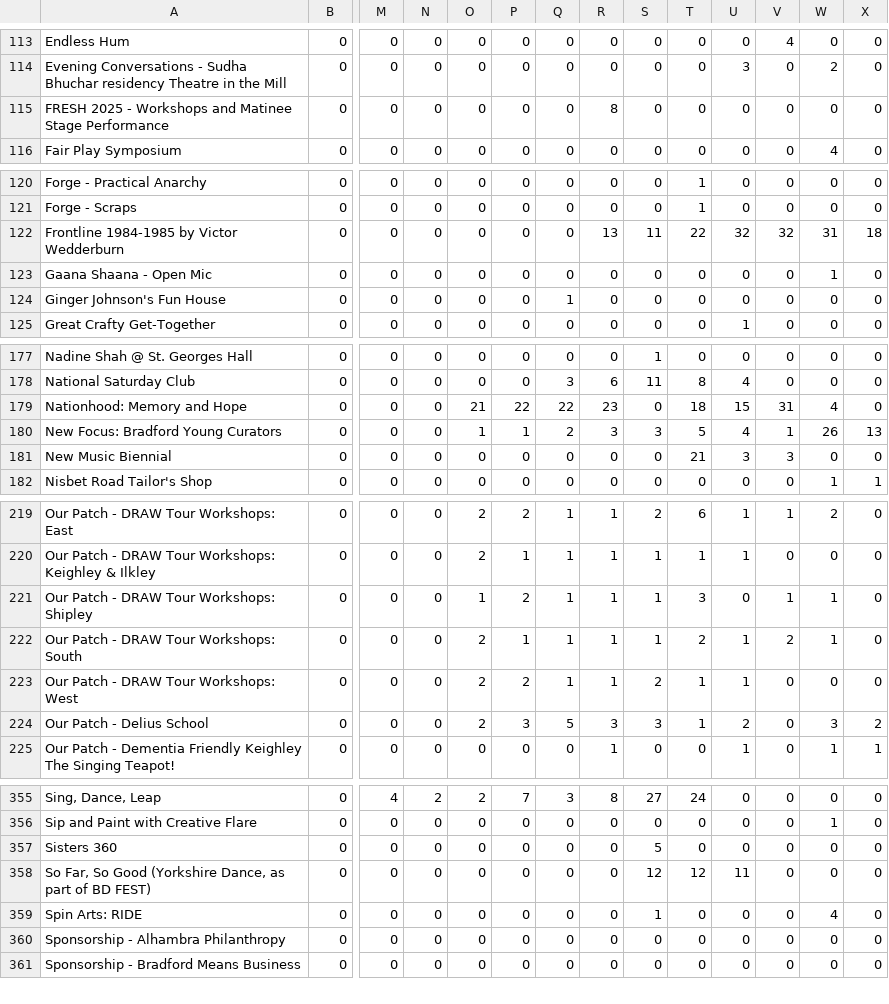
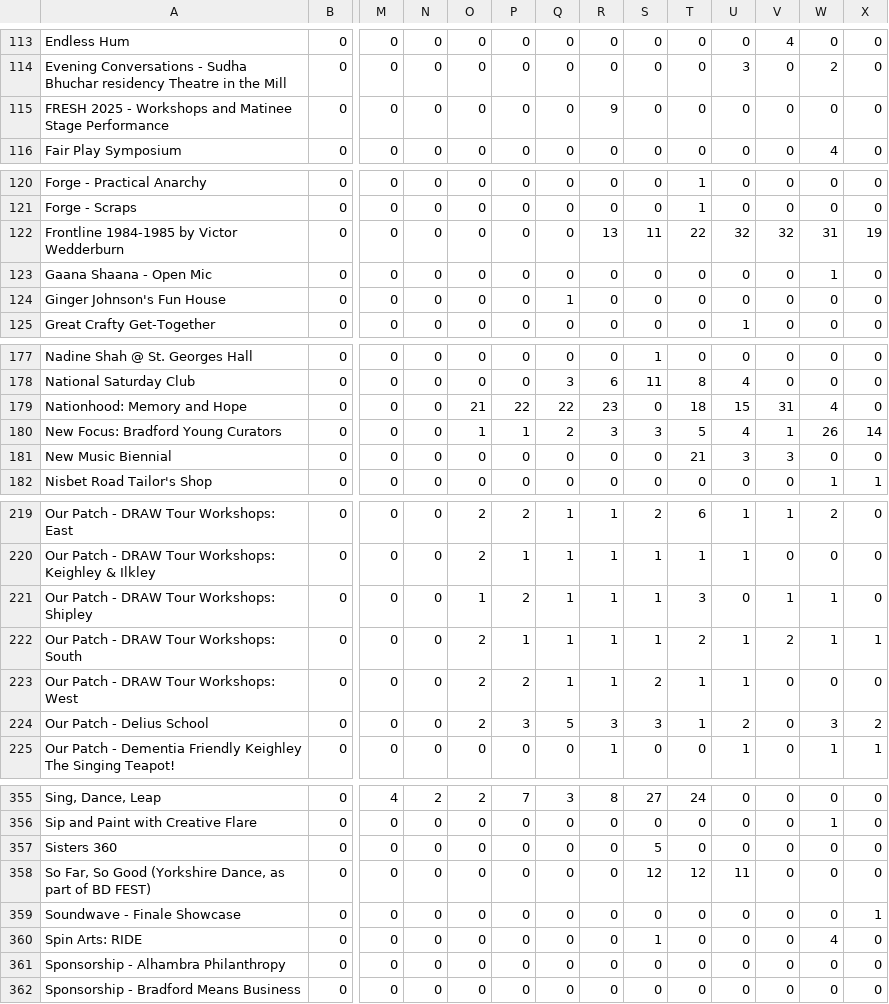
Before and after one commit to open-innovations/bradford-2025, a CSV file: src/themes/programme/_data/events/monthly_by_project.csv, drawn as a sheet; only a part is shown, gaps mark what is left out; rows hold the shown columns only; the diff covers the shown part only; the diff names each change by its address in the sheet, - before the commit and + after, or states it on an @@ line.

```diff
--- a/src/themes/programme/_data/events/monthly_by_project.csv
+++ b/src/themes/programme/_data/events/monthly_by_project.csv
-R115: 8
+R115: 9
-X122: 18
+X122: 19
-X180: 13
+X180: 14
-X222: 0
+X222: 1
+row 359: Soundwave - Finale Showcase | 0 | 0 | 0 | 0 | 0 | 0 | 0 | 0 | 0 | 0 | 0 | 0 | 1
```
Also changed, not shown: 5 edited cells elsewhere in this file, src/themes/programme/_data/events/monthly_by_project_audience.csv, src/themes/programme/_data/events/monthly_by_project_participants.csv, 48 other files.
